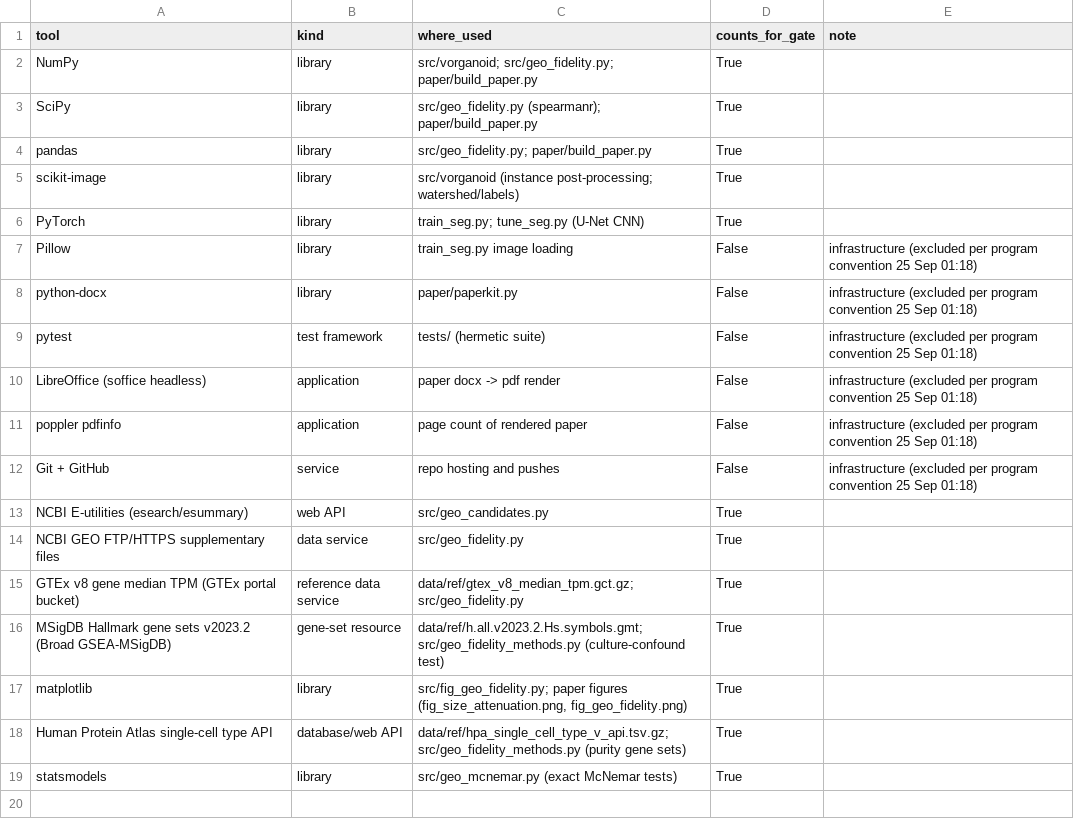
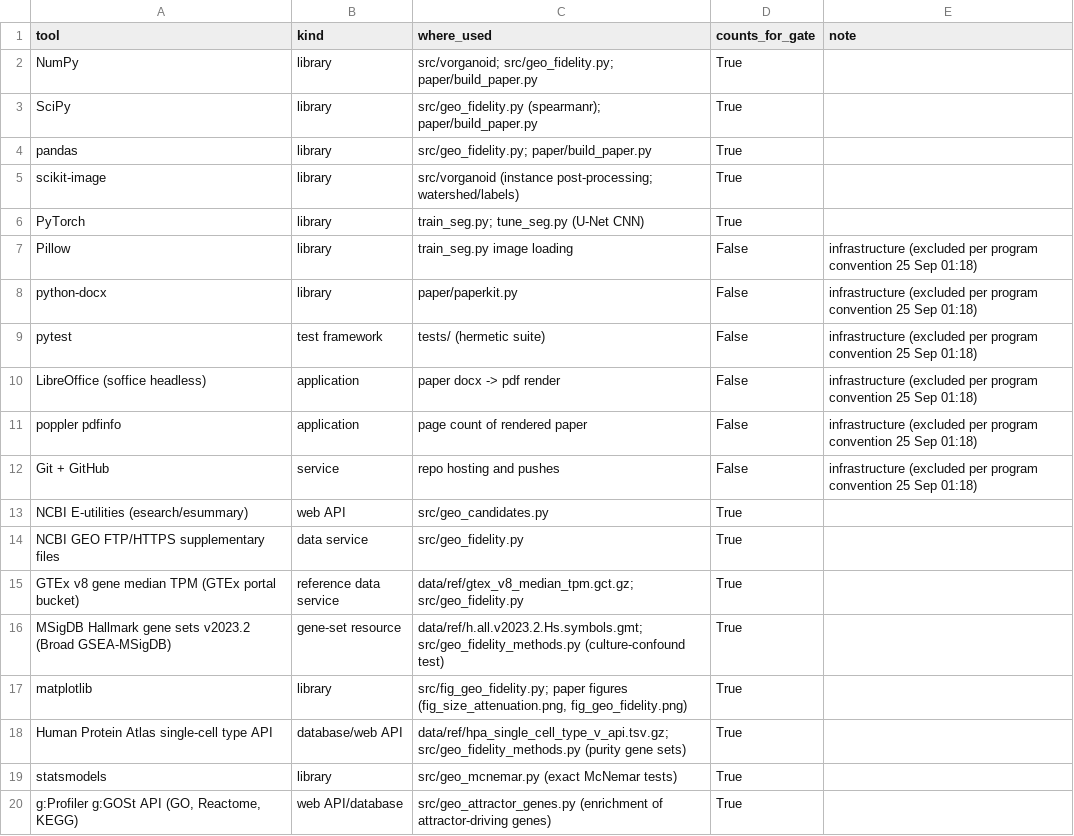
Before and after one commit to uditakankananonononono/mega27-03-virtual-organoid, a CSV file: results/tools_ledger.csv, drawn as a sheet.

Commit message:
Attractor driver genes + g:Profiler: mitotic cell cycle (p=7.8e-56) and missing immune/complement (p=9.5e-15); ledger +g:Profiler

```diff
--- a/results/tools_ledger.csv
+++ b/results/tools_ledger.csv
@@ -19 +19,2 @@ Human Protein Atlas single-cell type API,database/web API,data/ref/hpa_single_ce
 statsmodels,library,src/geo_mcnemar.py (exact McNemar tests),True,
+"g:Profiler g:GOSt API (GO, Reactome, KEGG)",web API/database,src/geo_attractor_genes.py (enrichment of attractor-driving genes),True,
```
Also changed, not shown: 4 other files.
